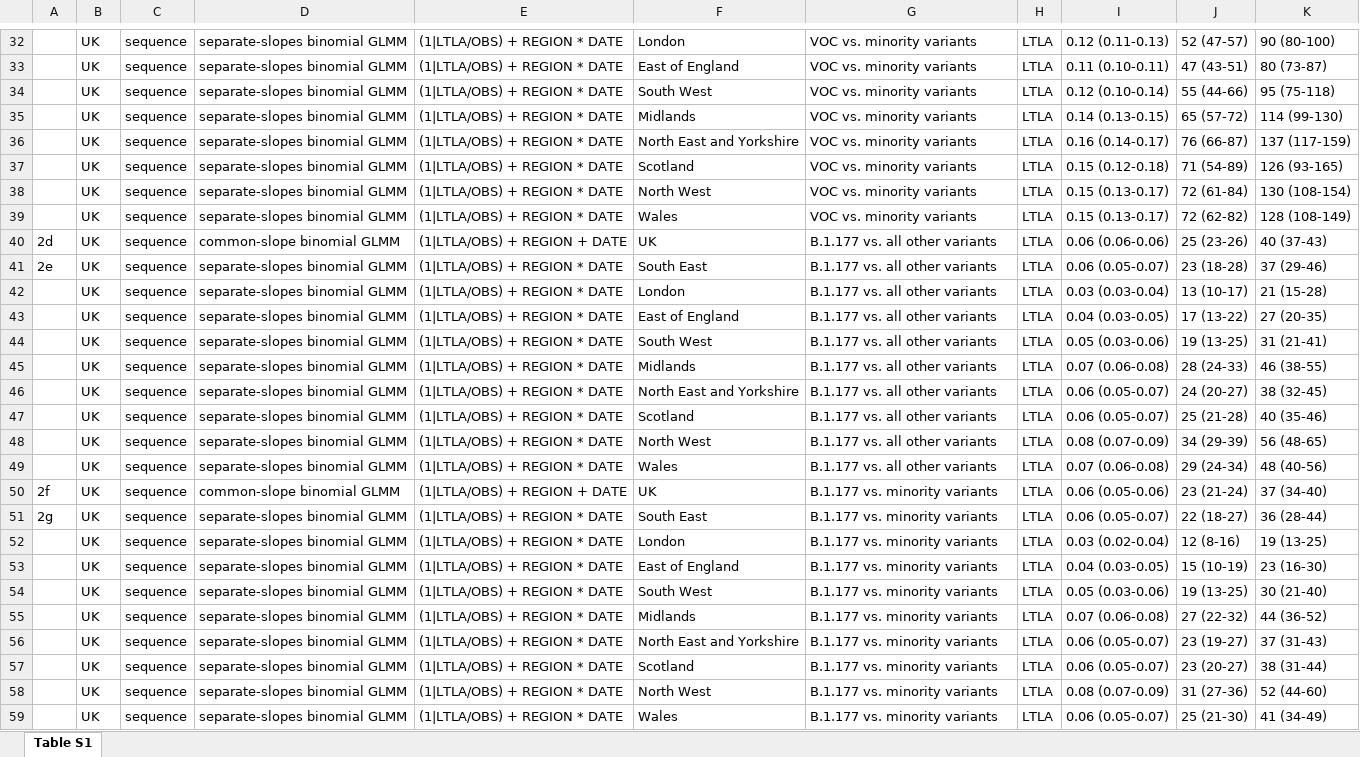
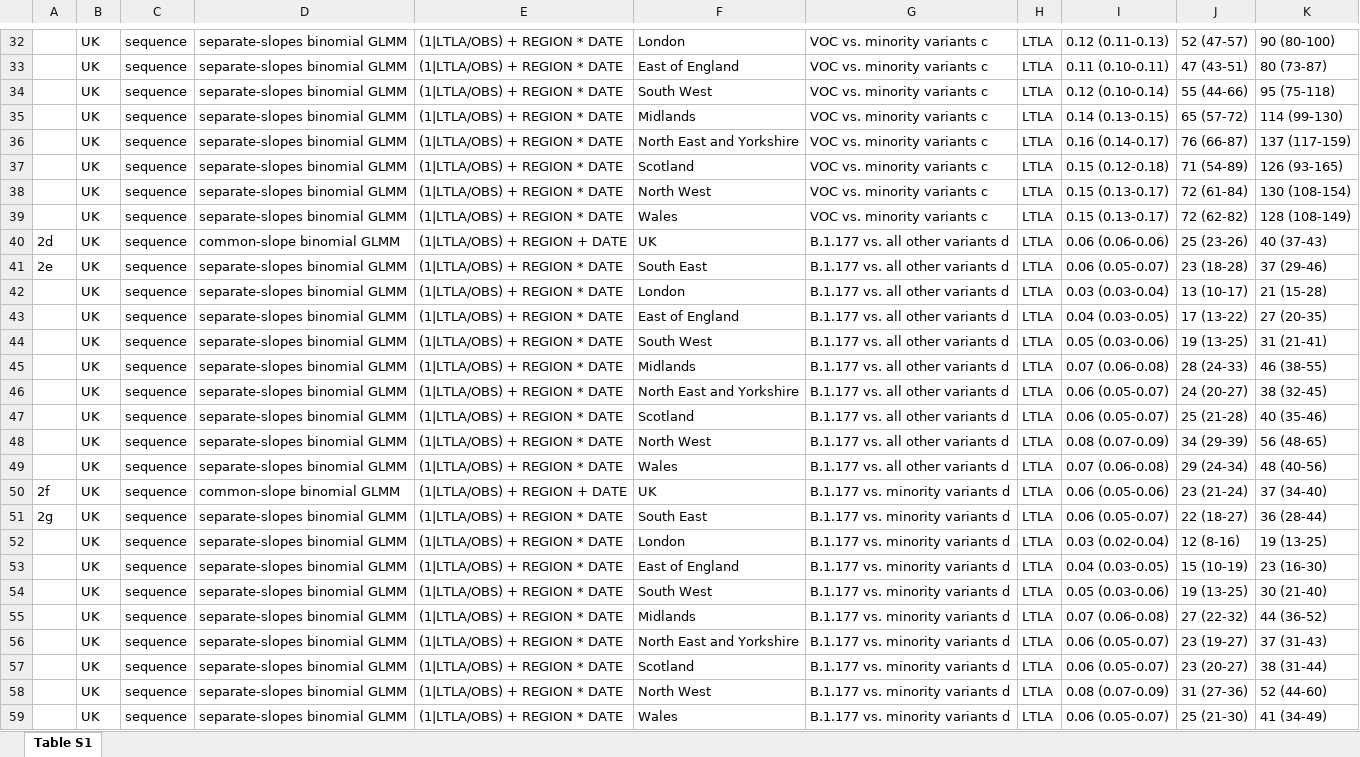
Before and after one commit to nicholasdavies/newcovid, an Excel workbook: multinomial_logistic_fits/tables/Table S1.xlsx, sheet Table S1, drawn as a sheet; only a part is shown, gaps mark what is left out; values as stored, in another font and other column widths than the file's, no borders; the diff covers the shown part only; the diff names each change by its address in the sheet, - before the commit and + after, or states it on an @@ line.

Commit message:
Updated Table S1.xlsx

```diff
--- a/multinomial_logistic_fits/tables/Table S1.xlsx (sheet Table S1)
+++ b/multinomial_logistic_fits/tables/Table S1.xlsx (sheet Table S1)
-G32:G39: VOC vs. minority variants
+G32:G39: VOC vs. minority variants c
-G40:G49: B.1.177 vs. all other variants
+G40:G49: B.1.177 vs. all other variants d
-G50:G59: B.1.177 vs. minority variants
+G50:G59: B.1.177 vs. minority variants d
```
Also changed, not shown: 2 removed rows, 69 edited cells and cell formats elsewhere in this sheet.
